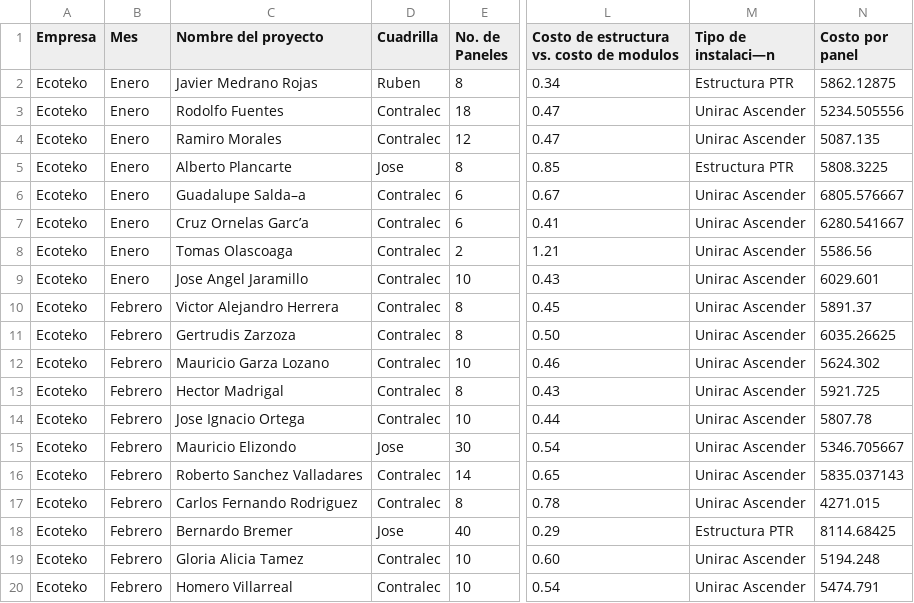
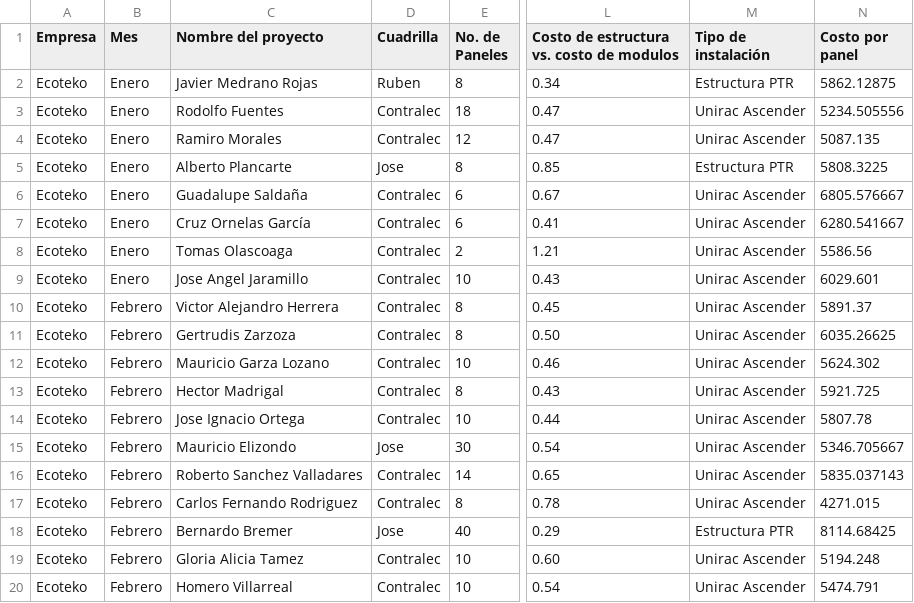
Before and after one commit to Arrazatea/dashboard-ecoteko, a CSV file: ReporteFebrero25.csv, drawn as a sheet; only a part is shown, gaps mark what is left out; the diff names each change by its address in the sheet, - before the commit and + after, or states it on an @@ line.

Commit message:
Add files via upload

```diff
--- a/ReporteFebrero25.csv
+++ b/ReporteFebrero25.csv
-M1: Tipo de instalaci—n
+M1: Tipo de instalación
-C6 (Nombre del proyecto): Guadalupe Salda–a
+C6 (Nombre del proyecto): Guadalupe Saldaña
-C7 (Nombre del proyecto): Cruz Ornelas Garc’a
+C7 (Nombre del proyecto): Cruz Ornelas García
```
